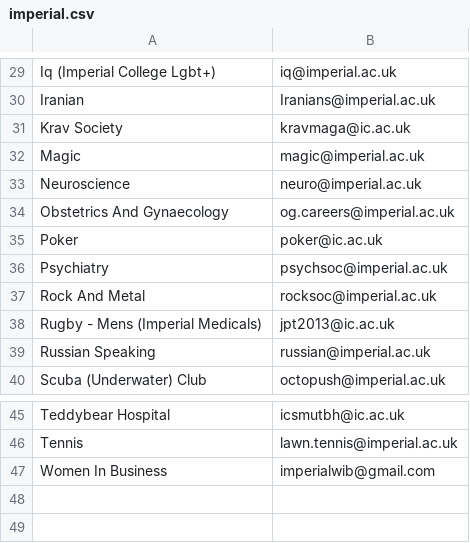
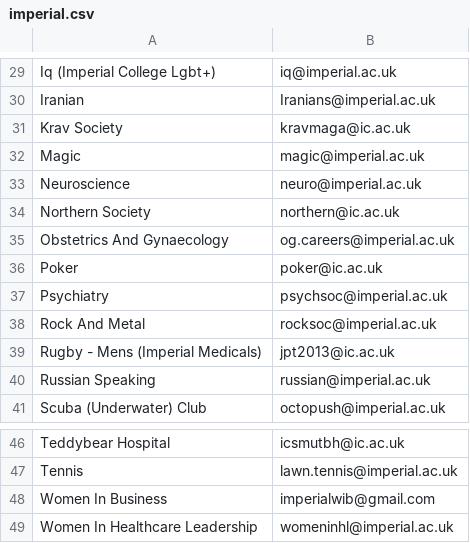
Before and after one commit to kcsoc/society-email-scrape, a CSV file: docs/output/imperial.csv, drawn as a sheet; only a part is shown, gaps mark what is left out.

```diff
--- a/docs/output/imperial.csv
+++ b/docs/output/imperial.csv
@@ -33,2 +33,3 @@ Magic, magic@imperial.ac.uk
 Neuroscience, neuro@imperial.ac.uk
+Northern Society, northern@ic.ac.uk
 Obstetrics And Gynaecology, og.careers@imperial.ac.uk
@@ -47 +48,2 @@ Tennis, lawn.tennis@imperial.ac.uk
 Women In Business, imperialwib@gmail.com
+Women In Healthcare Leadership, womeninhl@imperial.ac.uk
```
Also changed, not shown: docs/output/aston.csv, docs/output/brunel.csv.
